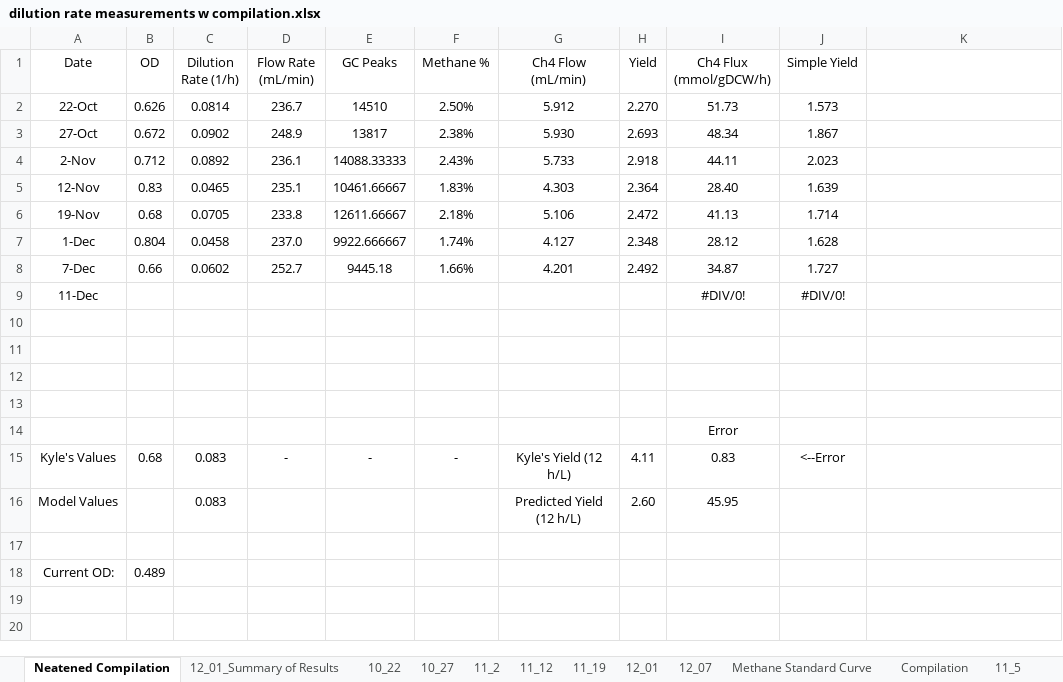
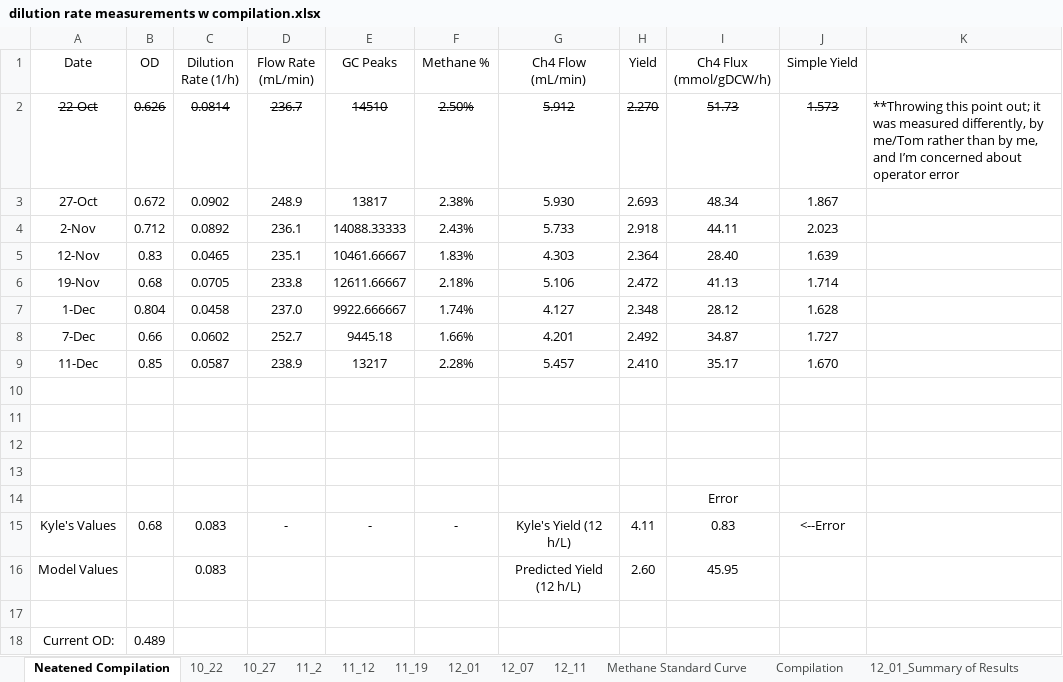
Before and after one commit to marichards/methanococcus, an Excel workbook: Experimental Results/dilution rate measurements w compilation.xlsx, sheet Neatened Compilation, drawn as a sheet; values as stored, in another font and other column widths than the file's, no borders; charts and pictures not drawn; removed rows and columns are numbered as before the commit, all else as after; the diff names each change by its address in the sheet, - before the commit and + after, or states it on an @@ line.

```diff
--- a/Experimental Results/dilution rate measurements w compilation.xlsx (sheet Neatened Compilation)
+++ b/Experimental Results/dilution rate measurements w compilation.xlsx (sheet Neatened Compilation)
+sheet tab: 12_11
@@ sheet tab order changed: Neatened Compilation | 10_22 | 10_27 | 11_2 | 11_12 | 11_19 | 12_01 | 12_07 | 12_11 | Methane Standard Curve | Compilation | 12_01_Summary of Results @@
-A2:J2 strikethrough: off
+A2:J2 strikethrough: on
-K2: (empty)
+K2: **Throwing this point out; it was measured differently, by me/Tom rather than by me, and I’m concerned about operator error
-row 9: 11-Dec |  |  |  |  |  |  |  | #DIV/0! | #DIV/0!
+row 9: 11-Dec | 0.85 | 0.0587 | 238.9 | 13217 | 2.28% | 5.457 | 2.410 | 35.17 | 1.670
```
Also changed, not shown: sheet 10_22, charts or pictures, Experimental Results/cell dry weight measurements.xlsx, 8 other files.
